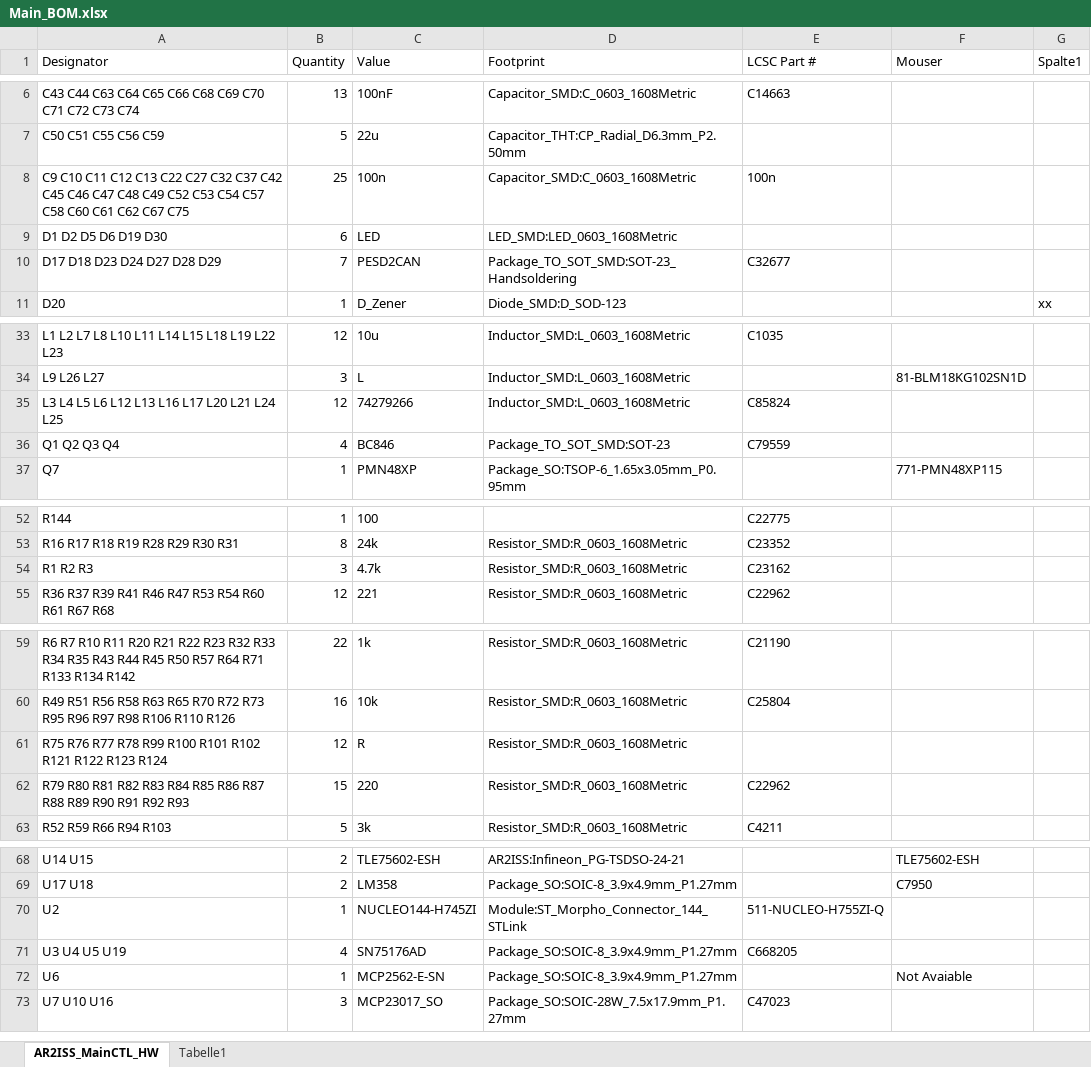
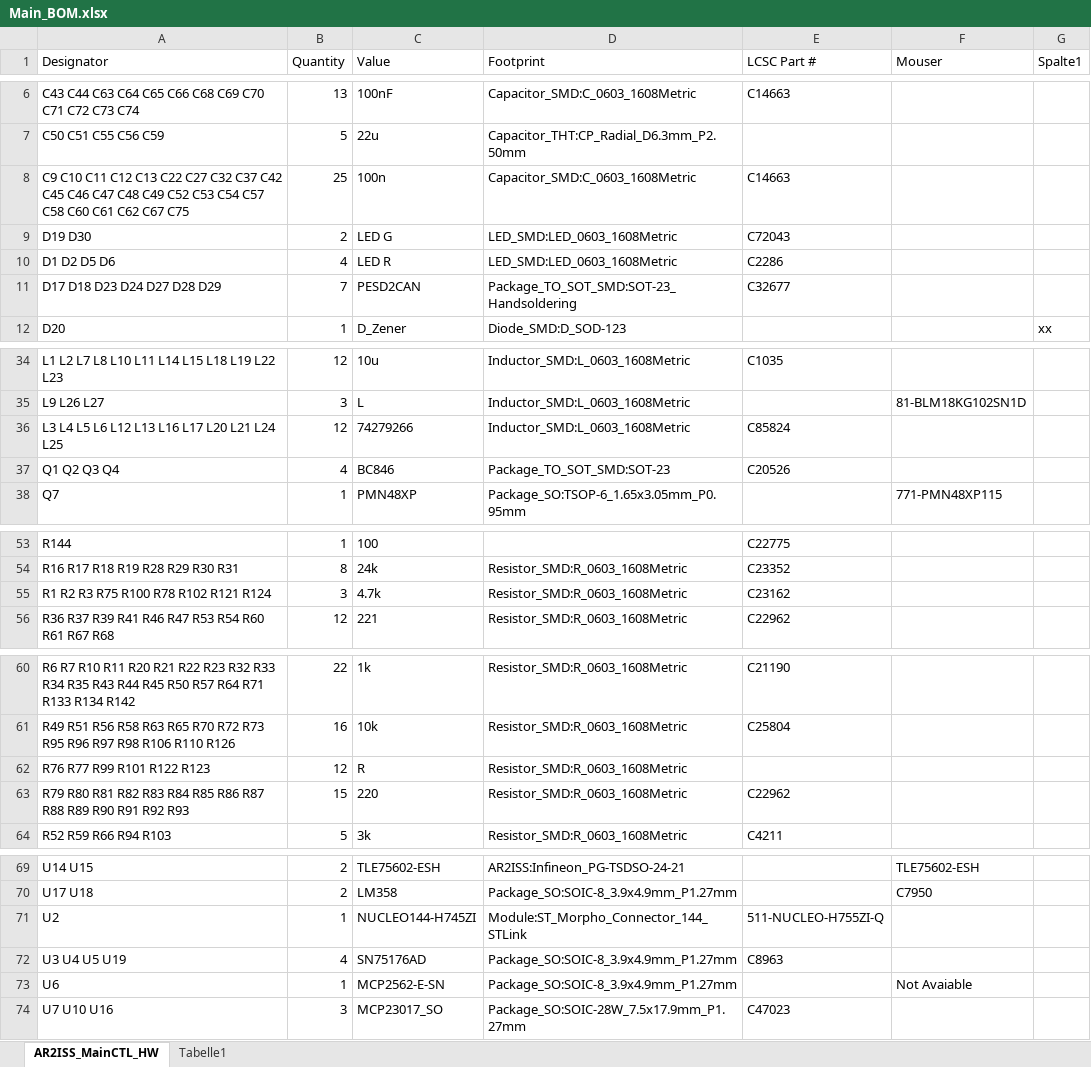
Before and after one commit to DK0FR/AR2ISS_MainCTL_HW, an Excel workbook: doc/Main_BOM.xlsx, sheet AR2ISS_MainCTL_HW, drawn as a sheet; only a part is shown, gaps mark what is left out; values as stored, in another font and other column widths than the file's, no borders; table styles not drawn; removed rows and columns are numbered as before the commit, all else as after; the diff names each change by its address in the sheet, - before the commit and + after, or states it on an @@ line.

```diff
--- a/doc/Main_BOM.xlsx (sheet AR2ISS_MainCTL_HW)
+++ b/doc/Main_BOM.xlsx (sheet AR2ISS_MainCTL_HW)
-E8 (LCSC Part #): 100n
+E8 (LCSC Part #): C14663
-row 9: D1 D2 D5 D6 D19 D30 | 6 | LED | LED_SMD:LED_0603_1608Metric
+row 9: D19 D30 | 2 | LED G | LED_SMD:LED_0603_1608Metric | C72043
+row 10: D1 D2 D5 D6 | 4 | LED R | LED_SMD:LED_0603_1608Metric | C2286
-E37 (LCSC Part #): C79559
+E37 (LCSC Part #): C20526
-A55 (Designator): R1 R2 R3
+A55 (Designator): R1 R2 R3 R75 R100 R78 R102 R121 R124
-A62 (Designator): R75 R76 R77 R78 R99 R100 R101 R102 R121 R122 R123 R124
+A62 (Designator): R76 R77 R99 R101 R122 R123
-E72 (LCSC Part #): C668205
+E72 (LCSC Part #): C8963
```
Also changed, not shown: 28 other files.
